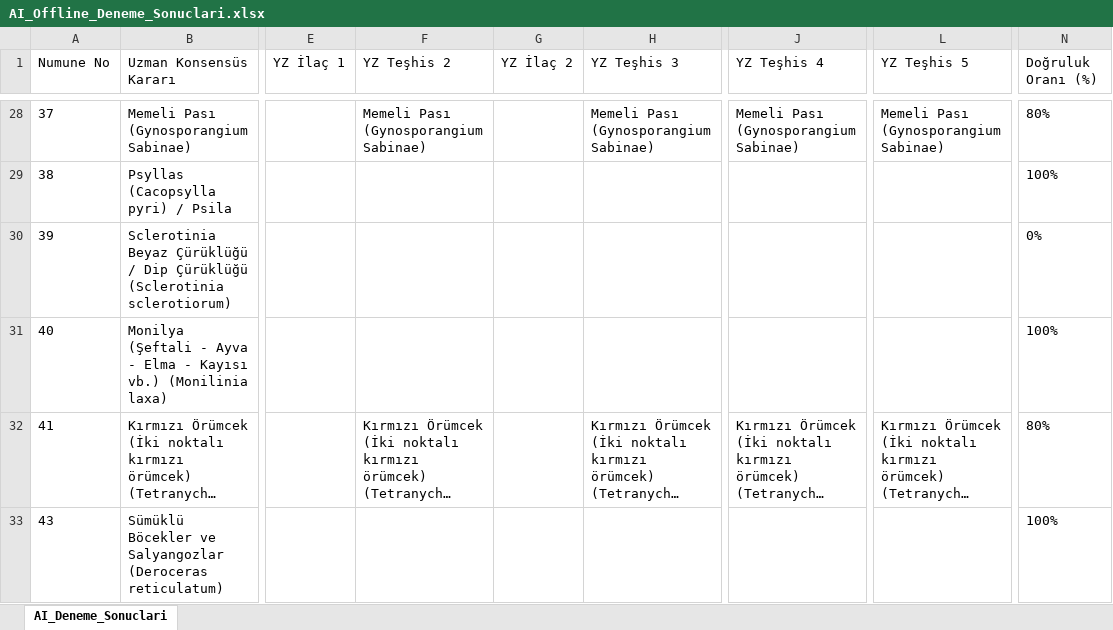
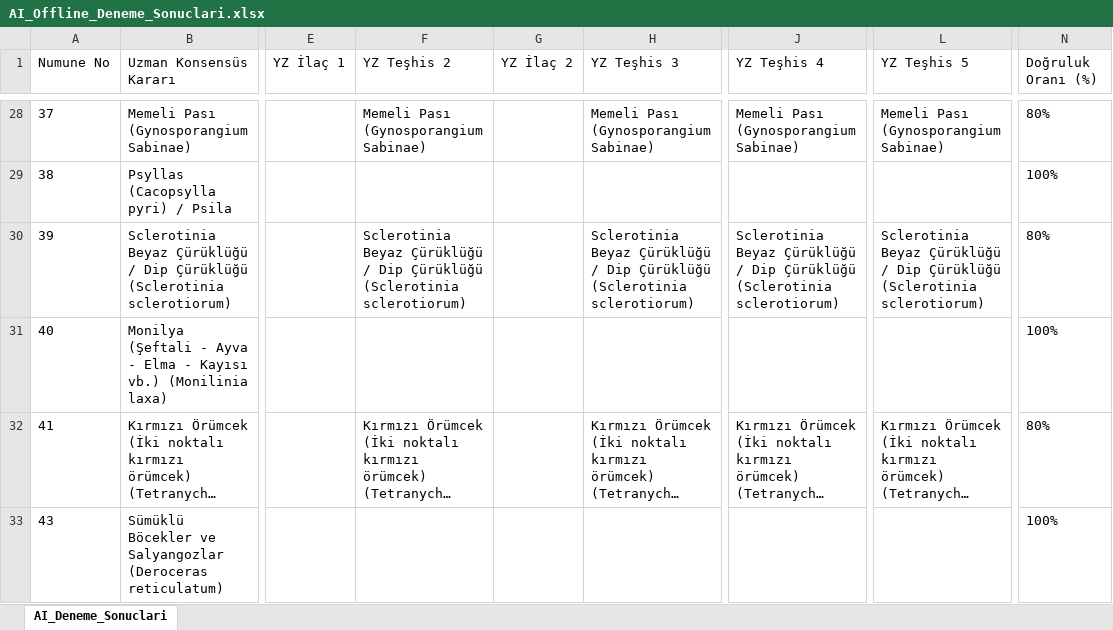
Before and after one commit to sefkaysoft/agromapai, an Excel workbook: AI_Offline_Deneme_Sonuclari.xlsx, sheet AI_Deneme_Sonuclari, drawn as a sheet; only a part is shown, gaps mark what is left out; long unchanged cells end in …; values as stored, in another font and other column widths than the file's, no borders; the diff names each change by its address in the sheet, - before the commit and + after, or states it on an @@ line.

Commit message:
AgroMap AI: Son Offline YZ deneme sonuçları manuel olarak kaydedildi

```diff
--- a/AI_Offline_Deneme_Sonuclari.xlsx (sheet AI_Deneme_Sonuclari)
+++ b/AI_Offline_Deneme_Sonuclari.xlsx (sheet AI_Deneme_Sonuclari)
-F30 (YZ Teşhis 2): (empty)
+F30 (YZ Teşhis 2): Sclerotinia Beyaz Çürüklüğü / Dip Çürüklüğü (Sclerotinia sclerotiorum)
-H30 (YZ Teşhis 3): (empty)
+H30 (YZ Teşhis 3): Sclerotinia Beyaz Çürüklüğü / Dip Çürüklüğü (Sclerotinia sclerotiorum)
-J30 (YZ Teşhis 4): (empty)
+J30 (YZ Teşhis 4): Sclerotinia Beyaz Çürüklüğü / Dip Çürüklüğü (Sclerotinia sclerotiorum)
-L30 (YZ Teşhis 5): (empty)
+L30 (YZ Teşhis 5): Sclerotinia Beyaz Çürüklüğü / Dip Çürüklüğü (Sclerotinia sclerotiorum)
-N30 (Doğruluk Oranı (%)): 0%
+N30 (Doğruluk Oranı (%)): 80%
```
